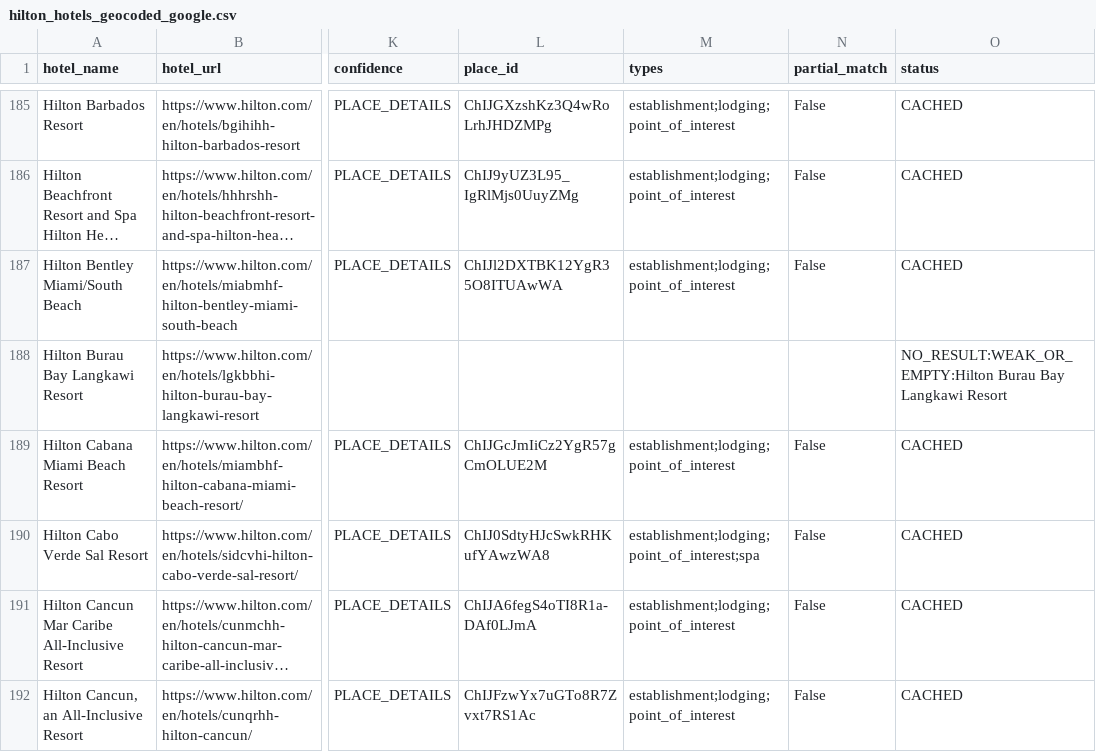
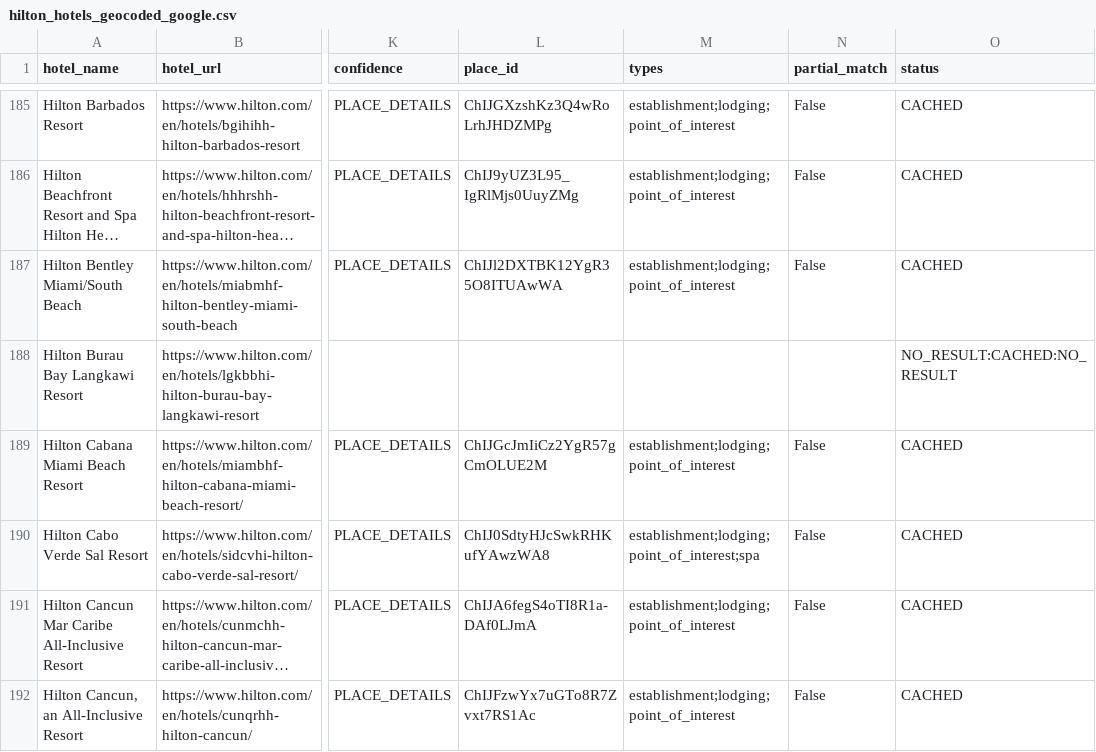
Before and after one commit to ZhengQ2/amex-hotel-credits, a CSV file: cache/hilton_hotels_geocoded_google.csv, drawn as a sheet; only a part is shown, gaps mark what is left out; long unchanged cells end in …; the diff names each change by its address in the sheet, - before the commit and + after, or states it on an @@ line.

```diff
--- a/cache/hilton_hotels_geocoded_google.csv
+++ b/cache/hilton_hotels_geocoded_google.csv
-O188 (status): NO_RESULT:WEAK_OR_EMPTY:Hilton Burau Bay Langkawi Resort
+O188 (status): NO_RESULT:CACHED:NO_RESULT
```
Also changed, not shown: 1 other file.
